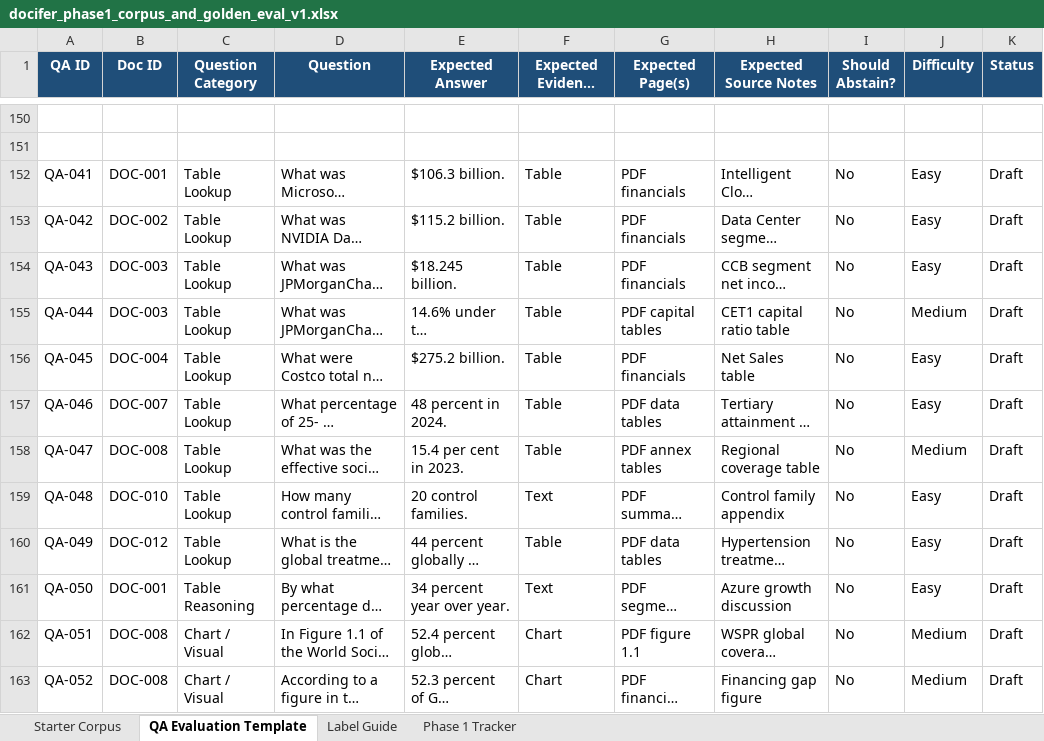
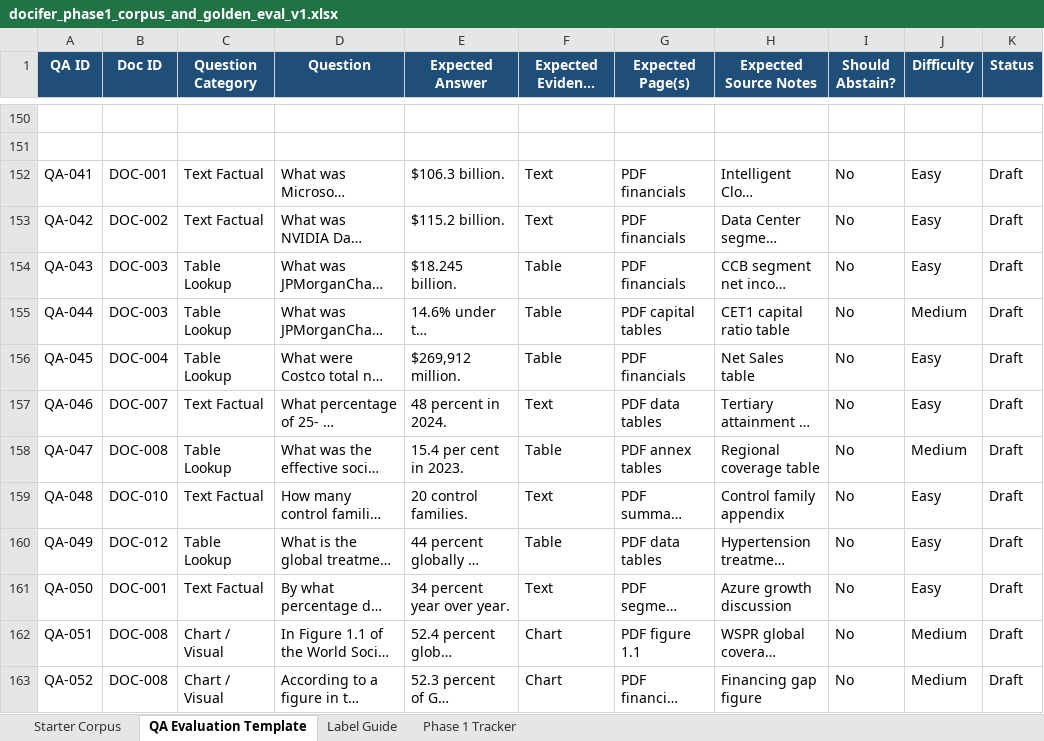
Before and after one commit to taran1812/projectDocifer, an Excel workbook: docifer_phase1_corpus_and_golden_eval_v1.xlsx, sheet QA Evaluation Template, drawn as a sheet; only a part is shown, gaps mark what is left out; long unchanged cells end in …; values as stored, in another font and other column widths than the file's, no borders; table styles not drawn; the diff names each change by its address in the sheet, - before the commit and + after, or states it on an @@ line.

```diff
--- a/docifer_phase1_corpus_and_golden_eval_v1.xlsx (sheet QA Evaluation Template)
+++ b/docifer_phase1_corpus_and_golden_eval_v1.xlsx (sheet QA Evaluation Template)
-C152:C153 (Question Category): Table Lookup
+C152:C153 (Question Category): Text Factual
-F152:F153 (Expected Evidence Type): Table
+F152:F153 (Expected Evidence Type): Text
-E156 (Expected Answer): $275.2 billion.
+E156 (Expected Answer): $269,912 million.
-C157 (Question Category): Table Lookup
+C157 (Question Category): Text Factual
-F157 (Expected Evidence Type): Table
+F157 (Expected Evidence Type): Text
-C159 (Question Category): Table Lookup
+C159 (Question Category): Text Factual
-C161 (Question Category): Table Reasoning
+C161 (Question Category): Text Factual
```
